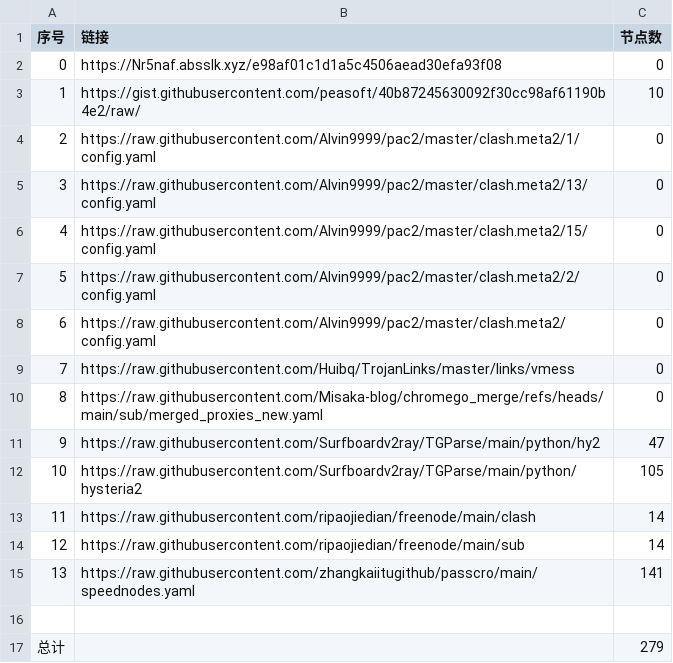
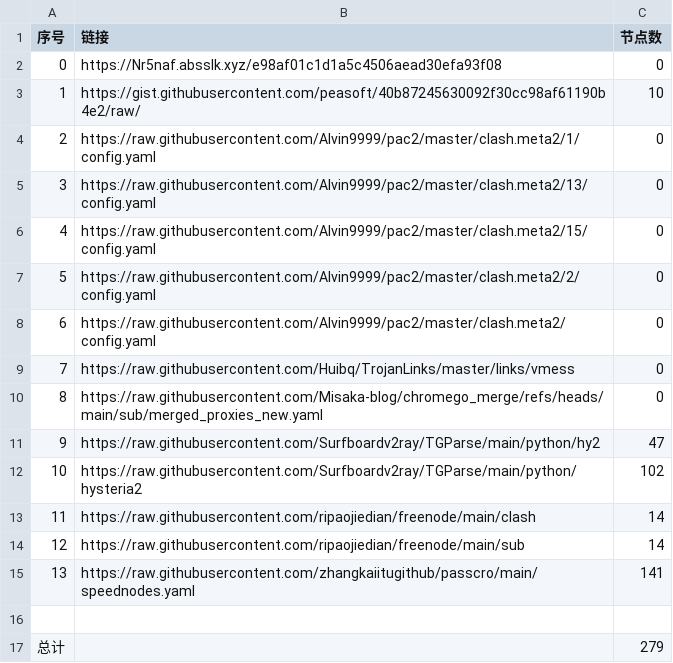
Before and after one commit to jccm66/NoMoreWalls, a CSV file: list_result.csv, drawn as a sheet.

```diff
--- a/list_result.csv
+++ b/list_result.csv
@@ -11,3 +11,3 @@
 9,https://raw.githubusercontent.com/Surfboardv2ray/TGParse/main/python/hy2,47
-10,https://raw.githubusercontent.com/Surfboardv2ray/TGParse/main/python/hysteria2,105
+10,https://raw.githubusercontent.com/Surfboardv2ray/TGParse/main/python/hysteria2,102
 11,https://raw.githubusercontent.com/ripaojiedian/freenode/main/clash,14
```
Also changed, not shown: 17 other files.
